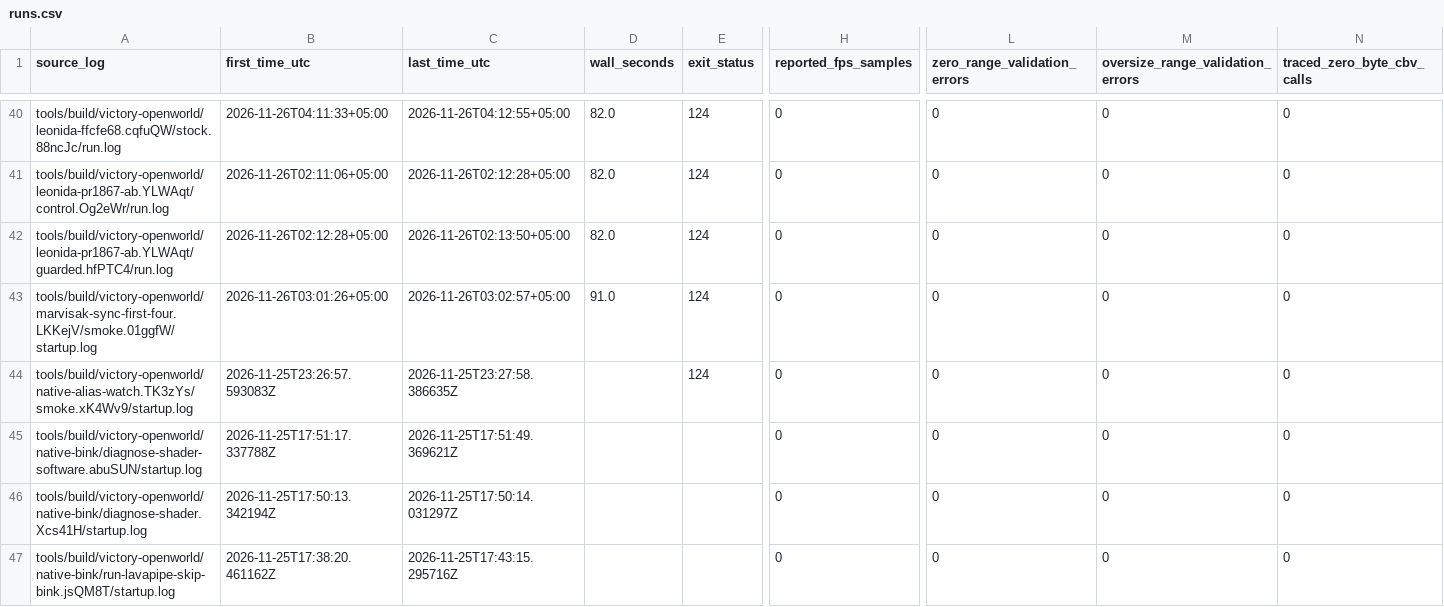
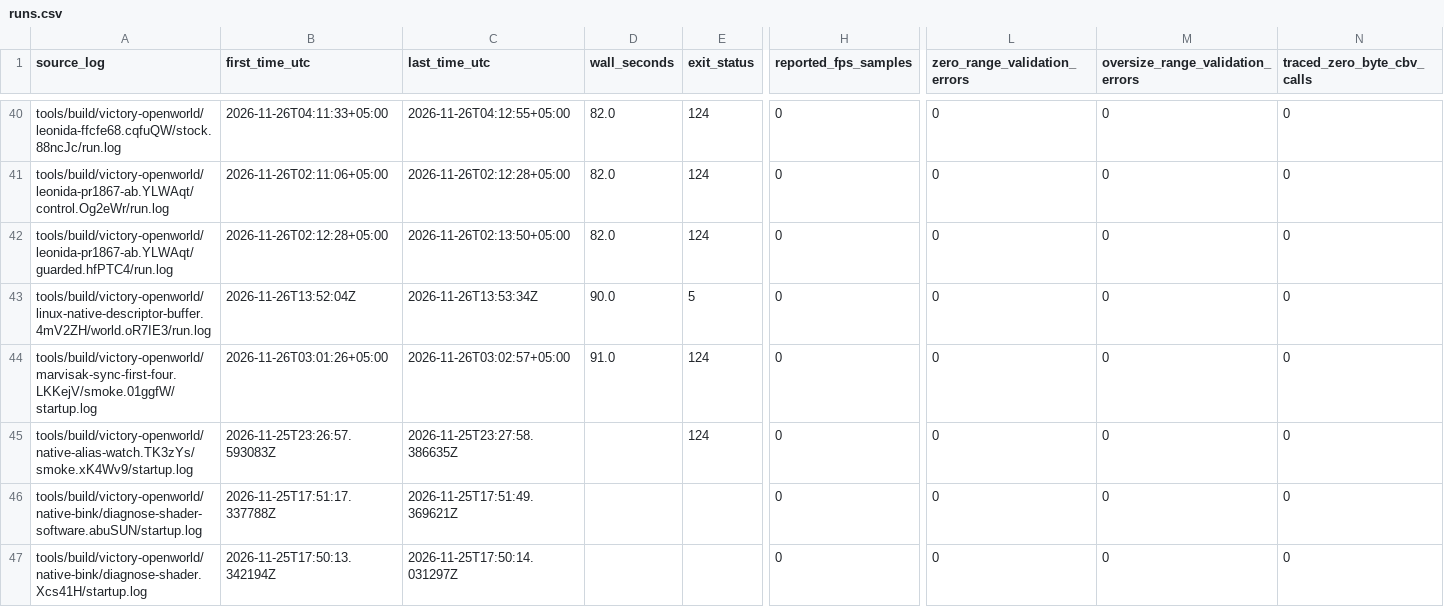
Before and after one commit to gmankab/gta6-wiki, a CSV file: data/runs.csv, drawn as a sheet; only a part is shown, gaps mark what is left out; the shorter side is filled out with more unchanged rows; rows hold the shown columns only; the diff names each change by its address in the sheet, - before the commit and + after, or states it on an @@ line.

```diff
--- a/data/runs.csv
+++ b/data/runs.csv
+row 43: tools/build/victory-openworld/linux-native-descriptor-buffer.4mV2ZH/world.oR7IE3/run.log | 2026-11-26T13:52:04Z | 2026-11-26T13:53:34Z | 90.0 | 5 | 0 | 0 | 0 | 0
```
Also changed, not shown: 1 other file.
